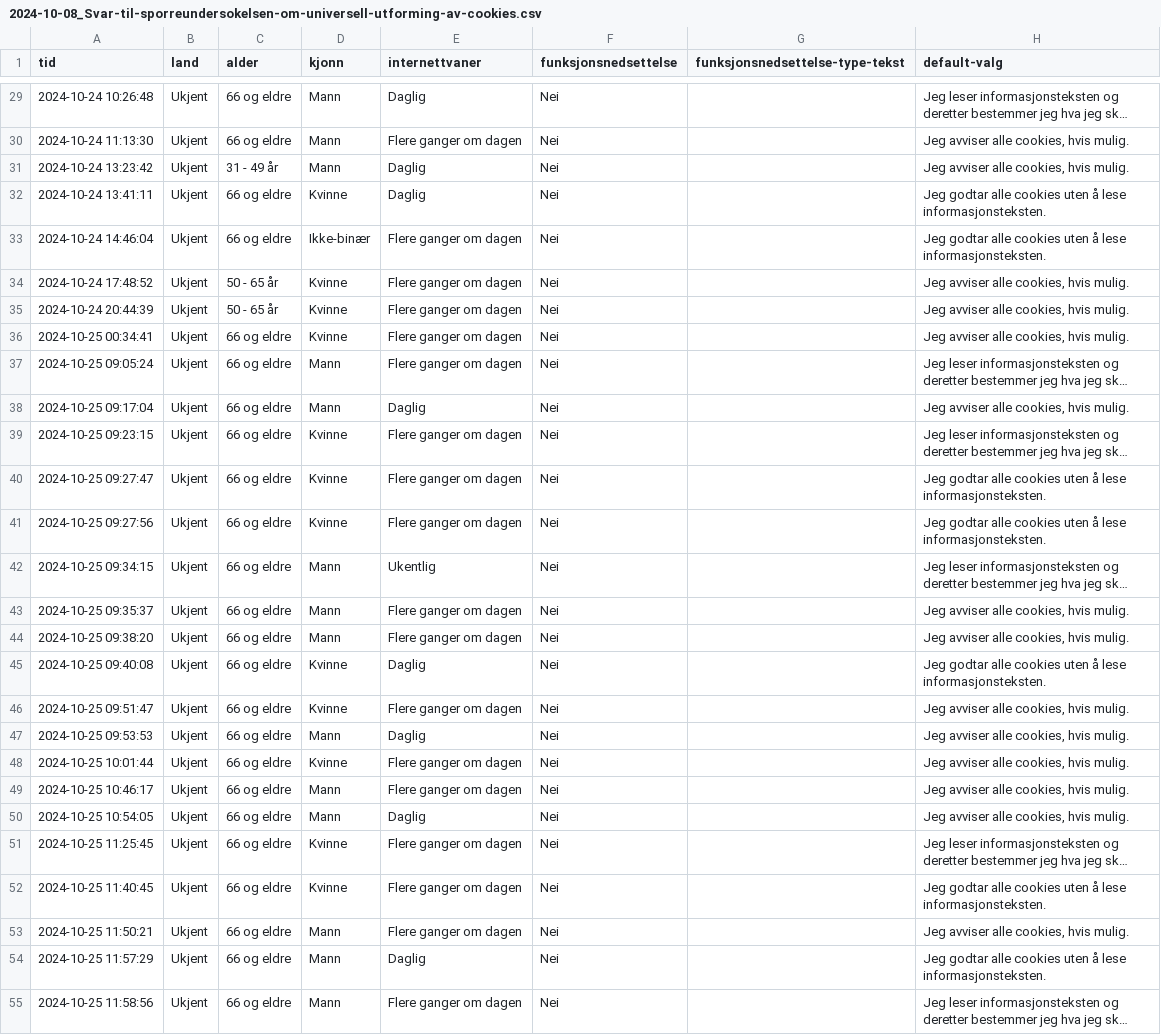
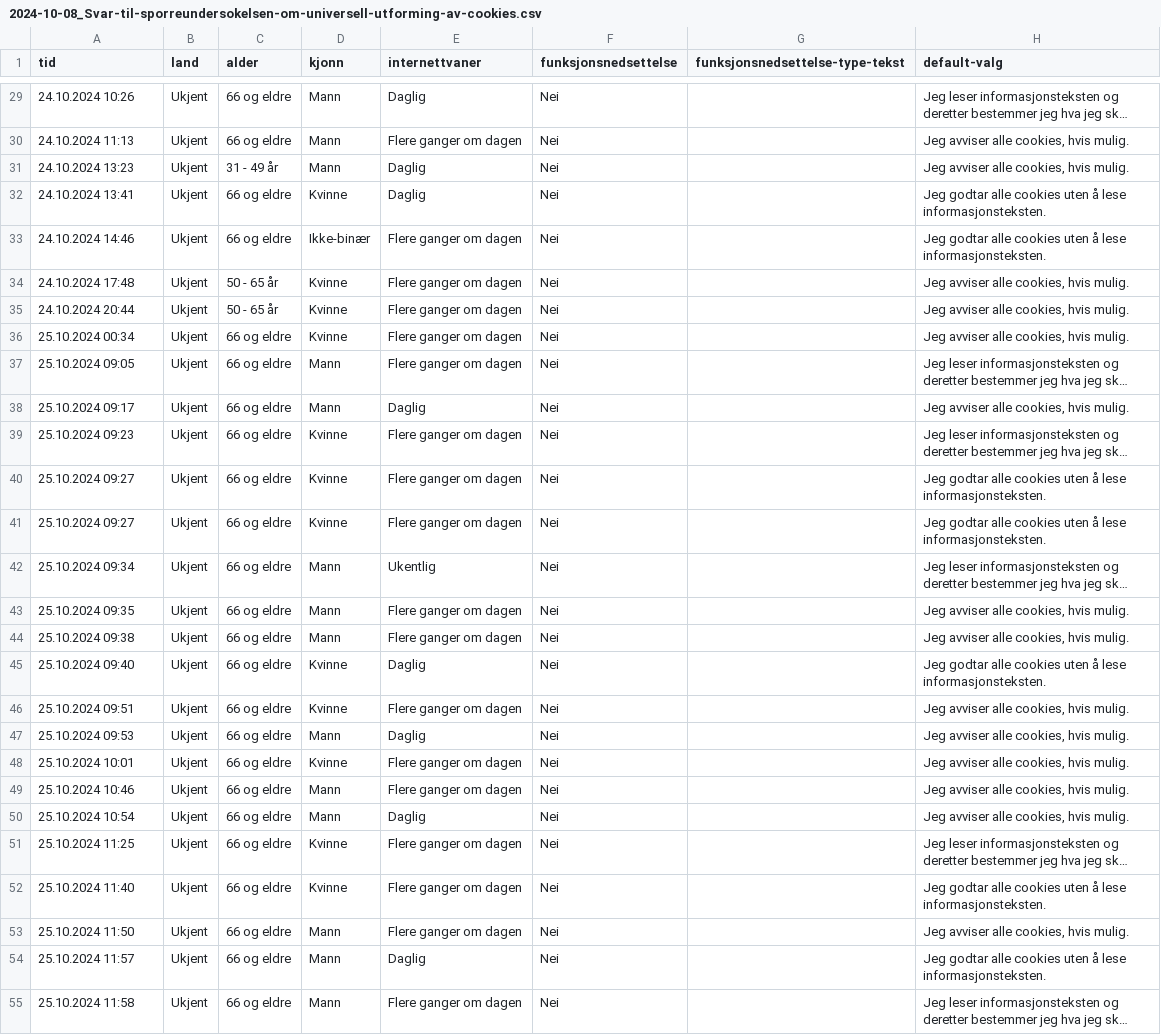
Before and after one commit to NorskRegnesentral/tilgjengelige-informasjonskapsler, a CSV file: data/2024-10-08_Svar-til-sporreundersokelsen-om-universell-utforming-av-cookies.csv, drawn as a sheet; only a part is shown, gaps mark what is left out; long unchanged cells end in …; the diff covers the shown part only; the diff names each change by its address in the sheet, - before the commit and + after, or states it on an @@ line.

```diff
--- a/data/2024-10-08_Svar-til-sporreundersokelsen-om-universell-utforming-av-cookies.csv
+++ b/data/2024-10-08_Svar-til-sporreundersokelsen-om-universell-utforming-av-cookies.csv
-A29 (tid): 2024-10-24 10:26:48
+A29 (tid): 24.10.2024 10:26
-A30 (tid): 2024-10-24 11:13:30
+A30 (tid): 24.10.2024 11:13
-A31 (tid): 2024-10-24 13:23:42
+A31 (tid): 24.10.2024 13:23
-A32 (tid): 2024-10-24 13:41:11
+A32 (tid): 24.10.2024 13:41
-A33 (tid): 2024-10-24 14:46:04
+A33 (tid): 24.10.2024 14:46
-A34 (tid): 2024-10-24 17:48:52
+A34 (tid): 24.10.2024 17:48
-A35 (tid): 2024-10-24 20:44:39
+A35 (tid): 24.10.2024 20:44
-A36 (tid): 2024-10-25 00:34:41
+A36 (tid): 25.10.2024 00:34
-A37 (tid): 2024-10-25 09:05:24
+A37 (tid): 25.10.2024 09:05
-A38 (tid): 2024-10-25 09:17:04
+A38 (tid): 25.10.2024 09:17
-A39 (tid): 2024-10-25 09:23:15
+A39 (tid): 25.10.2024 09:23
-A40 (tid): 2024-10-25 09:27:47
+A40 (tid): 25.10.2024 09:27
-A41 (tid): 2024-10-25 09:27:56
+A41 (tid): 25.10.2024 09:27
-A42 (tid): 2024-10-25 09:34:15
+A42 (tid): 25.10.2024 09:34
-A43 (tid): 2024-10-25 09:35:37
+A43 (tid): 25.10.2024 09:35
-A44 (tid): 2024-10-25 09:38:20
+A44 (tid): 25.10.2024 09:38
-A45 (tid): 2024-10-25 09:40:08
+A45 (tid): 25.10.2024 09:40
-A46 (tid): 2024-10-25 09:51:47
+A46 (tid): 25.10.2024 09:51
-A47 (tid): 2024-10-25 09:53:53
+A47 (tid): 25.10.2024 09:53
-A48 (tid): 2024-10-25 10:01:44
+A48 (tid): 25.10.2024 10:01
-A49 (tid): 2024-10-25 10:46:17
+A49 (tid): 25.10.2024 10:46
-A50 (tid): 2024-10-25 10:54:05
+A50 (tid): 25.10.2024 10:54
-A51 (tid): 2024-10-25 11:25:45
+A51 (tid): 25.10.2024 11:25
-A52 (tid): 2024-10-25 11:40:45
+A52 (tid): 25.10.2024 11:40
-A53 (tid): 2024-10-25 11:50:21
+A53 (tid): 25.10.2024 11:50
-A54 (tid): 2024-10-25 11:57:29
+A54 (tid): 25.10.2024 11:57
-A55 (tid): 2024-10-25 11:58:56
+A55 (tid): 25.10.2024 11:58
```
Also changed, not shown: 126 edited cells elsewhere in this file.
